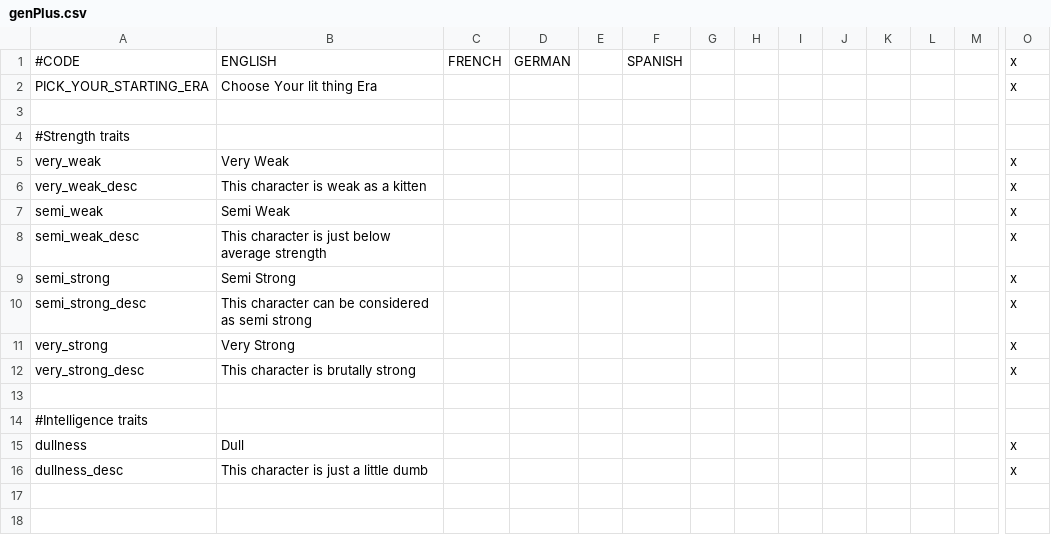
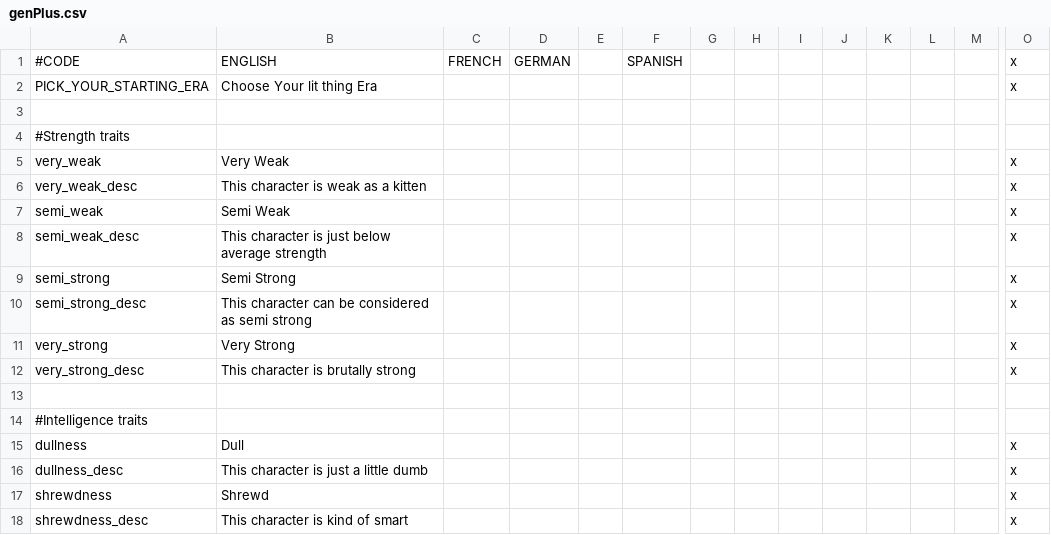
Before and after one commit to Lundsak/GenPlus, a CSV file: localisation/genPlus.csv, drawn as a sheet; only a part is shown, gaps mark what is left out; rows hold the shown columns only; the diff names each change by its address in the sheet, - before the commit and + after, or states it on an @@ line.

```diff
--- a/localisation/genPlus.csv
+++ b/localisation/genPlus.csv
+row 17: shrewdness | Shrewd |  |  |  |  |  |  |  |  |  |  |  | x
+row 18: shrewdness_desc | This character is kind of smart |  |  |  |  |  |  |  |  |  |  |  | x
```
Also changed, not shown: 4 other files.
